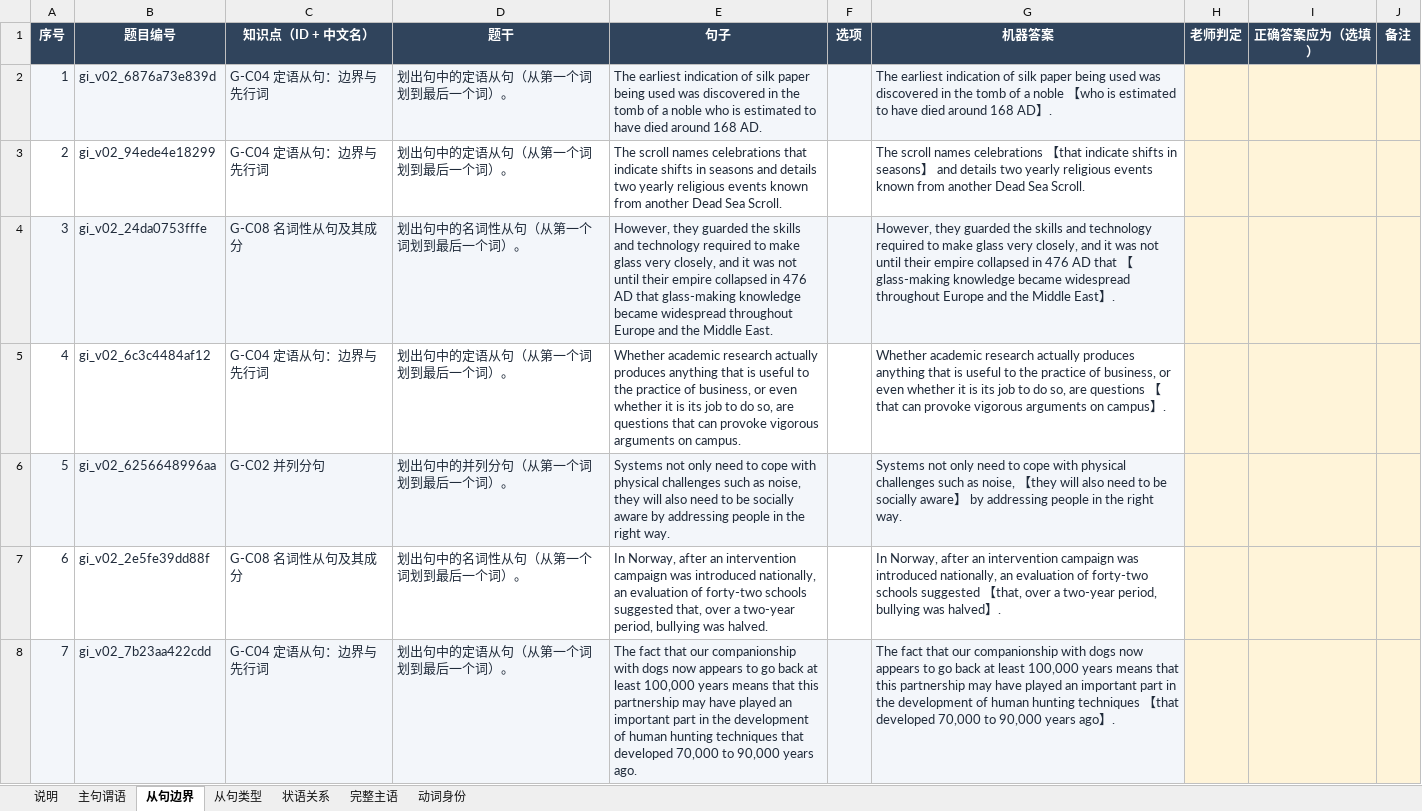
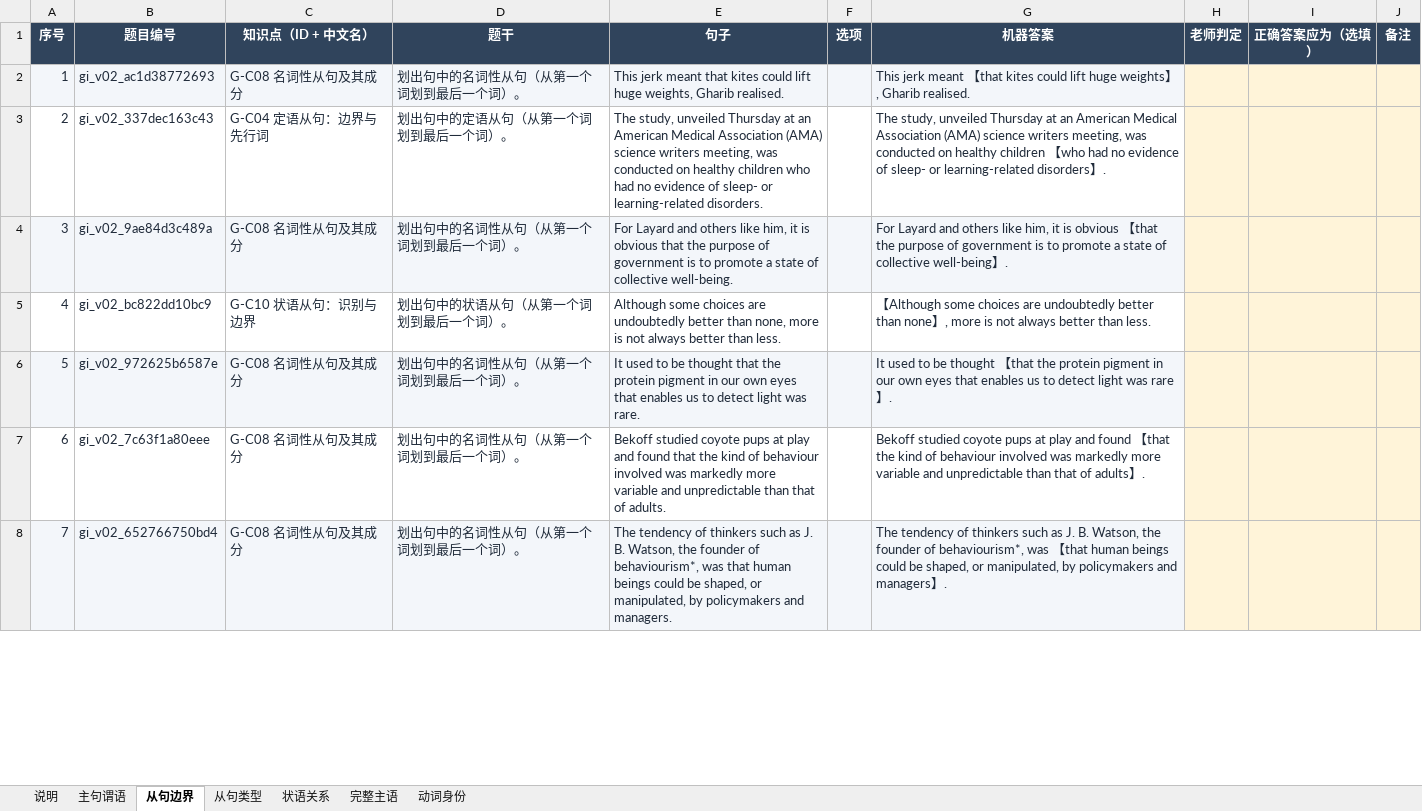
Before and after one commit to KB77GG/studytracker, an Excel workbook: data/grammar_items/review_batch_v0_2.xlsx, sheet 从句边界, drawn as a sheet; only a part is shown; values as stored, in another font and other column widths than the file's, no borders; the diff covers the shown part only; the diff names each change by its address in the sheet, - before the commit and + after, or states it on an @@ line.

```diff
--- a/data/grammar_items/review_batch_v0_2.xlsx (sheet 从句边界)
+++ b/data/grammar_items/review_batch_v0_2.xlsx (sheet 从句边界)
-B2 (题目编号): gi_v02_6876a73e839d
+B2 (题目编号): gi_v02_ac1d38772693
-C2 (知识点（ID + 中文名）): G-C04 定语从句：边界与先行词
+C2 (知识点（ID + 中文名）): G-C08 名词性从句及其成分
-D2 (题干): 划出句中的定语从句（从第一个词划到最后一个词）。
+D2 (题干): 划出句中的名词性从句（从第一个词划到最后一个词）。
-E2 (句子): The earliest indication of silk paper being used was discovered in the tomb of a noble who is estimated to have died around 168 AD.
+E2 (句子): This jerk meant that kites could lift huge weights, Gharib realised.
-G2 (机器答案): The earliest indication of silk paper being used was discovered in the tomb of a noble 【who is estimated to have died around 168 AD】.
+G2 (机器答案): This jerk meant 【that kites could lift huge weights】, Gharib realised.
-B3 (题目编号): gi_v02_94ede4e18299
+B3 (题目编号): gi_v02_337dec163c43
-E3 (句子): The scroll names celebrations that indicate shifts in seasons and details two yearly religious events known from another Dead Sea Scroll.
+E3 (句子): The study, unveiled Thursday at an American Medical Association (AMA) science writers meeting, was conducted on healthy children who had no evidence of sleep- or learning-related disorders.
-G3 (机器答案): The scroll names celebrations 【that indicate shifts in seasons】 and details two yearly religious events known from another Dead Sea Scroll.
+G3 (机器答案): The study, unveiled Thursday at an American Medical Association (AMA) science writers meeting, was conducted on healthy children 【who had no evidence of sleep- or learning-related disorders】.
-B4 (题目编号): gi_v02_24da0753fffe
+B4 (题目编号): gi_v02_9ae84d3c489a
-E4 (句子): However, they guarded the skills and technology required to make glass very closely, and it was not until their empire collapsed in 476 AD that glass-making knowledge became widespread throughout Europe and the Middle East.
+E4 (句子): For Layard and others like him, it is obvious that the purpose of government is to promote a state of collective well-being.
-G4 (机器答案): However, they guarded the skills and technology required to make glass very closely, and it was not until their empire collapsed in 476 AD that 【glass-making knowledge became widespread throughout Europe and the Middle East】.
+G4 (机器答案): For Layard and others like him, it is obvious 【that the purpose of government is to promote a state of collective well-being】.
-B5 (题目编号): gi_v02_6c3c4484af12
+B5 (题目编号): gi_v02_bc822dd10bc9
-C5 (知识点（ID + 中文名）): G-C04 定语从句：边界与先行词
+C5 (知识点（ID + 中文名）): G-C10 状语从句：识别与边界
-D5 (题干): 划出句中的定语从句（从第一个词划到最后一个词）。
+D5 (题干): 划出句中的状语从句（从第一个词划到最后一个词）。
-E5 (句子): Whether academic research actually produces anything that is useful to the practice of business, or even whether it is its job to do so, are questions that can provoke vigorous arguments on campus.
+E5 (句子): Although some choices are undoubtedly better than none, more is not always better than less.
-G5 (机器答案): Whether academic research actually produces anything that is useful to the practice of business, or even whether it is its job to do so, are questions 【that can provoke vigorous arguments on campus】.
+G5 (机器答案): 【Although some choices are undoubtedly better than none】, more is not always better than less.
-B6 (题目编号): gi_v02_6256648996aa
+B6 (题目编号): gi_v02_972625b6587e
-C6 (知识点（ID + 中文名）): G-C02 并列分句
+C6 (知识点（ID + 中文名）): G-C08 名词性从句及其成分
-D6 (题干): 划出句中的并列分句（从第一个词划到最后一个词）。
+D6 (题干): 划出句中的名词性从句（从第一个词划到最后一个词）。
-E6 (句子): Systems not only need to cope with physical challenges such as noise, they will also need to be socially aware by addressing people in the right way.
+E6 (句子): It used to be thought that the protein pigment in our own eyes that enables us to detect light was rare.
-G6 (机器答案): Systems not only need to cope with physical challenges such as noise, 【they will also need to be socially aware】 by addressing people in the right way.
+G6 (机器答案): It used to be thought 【that the protein pigment in our own eyes that enables us to detect light was rare】.
-B7 (题目编号): gi_v02_2e5fe39dd88f
+B7 (题目编号): gi_v02_7c63f1a80eee
-E7 (句子): In Norway, after an intervention campaign was introduced nationally, an evaluation of forty-two schools suggested that, over a two-year period, bullying was halved.
+E7 (句子): Bekoff studied coyote pups at play and found that the kind of behaviour involved was markedly more variable and unpredictable than that of adults.
-G7 (机器答案): In Norway, after an intervention campaign was introduced nationally, an evaluation of forty-two schools suggested 【that, over a two-year period, bullying was halved】.
+G7 (机器答案): Bekoff studied coyote pups at play and found 【that the kind of behaviour involved was markedly more variable and unpredictable than that of adults】.
-B8 (题目编号): gi_v02_7b23aa422cdd
+B8 (题目编号): gi_v02_652766750bd4
-C8 (知识点（ID + 中文名）): G-C04 定语从句：边界与先行词
+C8 (知识点（ID + 中文名）): G-C08 名词性从句及其成分
-D8 (题干): 划出句中的定语从句（从第一个词划到最后一个词）。
+D8 (题干): 划出句中的名词性从句（从第一个词划到最后一个词）。
-E8 (句子): The fact that our companionship with dogs now appears to go back at least 100,000 years means that this partnership may have played an important part in the development of human hunting techniques that developed 70,000 to 90,000 years ago.
+E8 (句子): The tendency of thinkers such as J. B. Watson, the founder of behaviourism*, was that human beings could be shaped, or manipulated, by policymakers and managers.
-G8 (机器答案): The fact that our companionship with dogs now appears to go back at least 100,000 years means that this partnership may have played an important part in the development of human hunting techniques 【that developed 70,000 to 90,000 years ago】.
+G8 (机器答案): The tendency of thinkers such as J. B. Watson, the founder of behaviourism*, was 【that human beings could be shaped, or manipulated, by policymakers and managers】.
```
Also changed, not shown: 239 edited cells elsewhere in this sheet, sheet 主句谓语, sheet 完整主语, sheet 状语关系, sheet 从句类型, sheet 动词身份, 3 other files.
